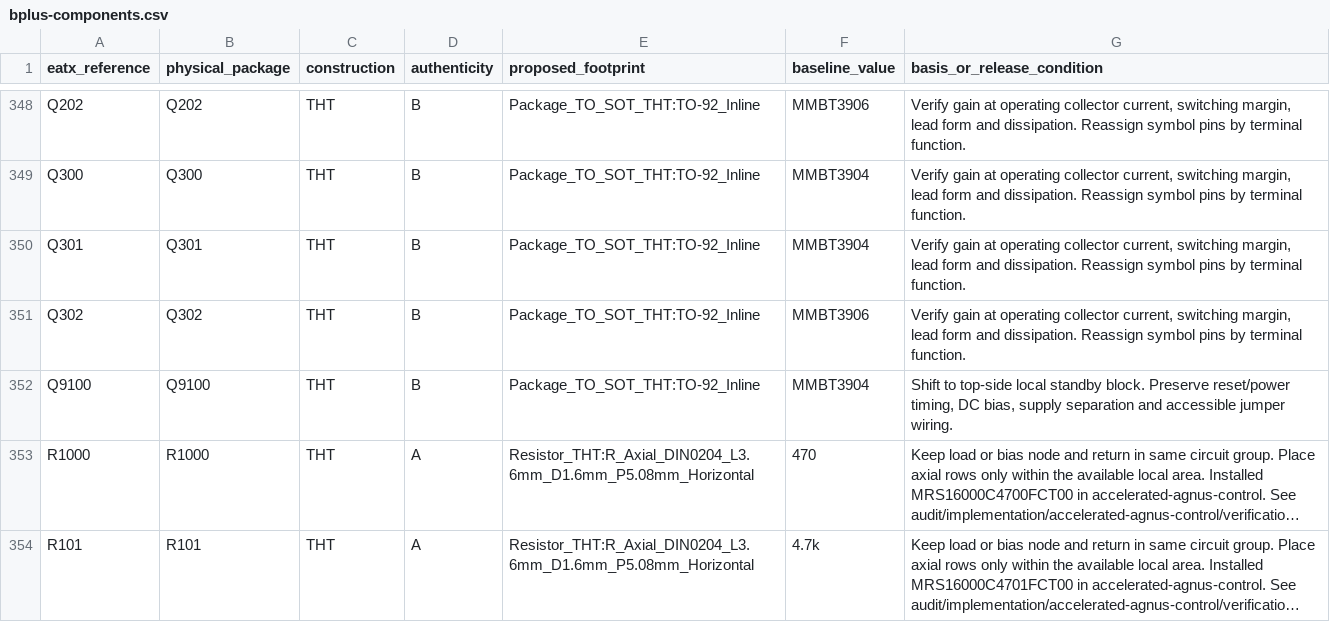
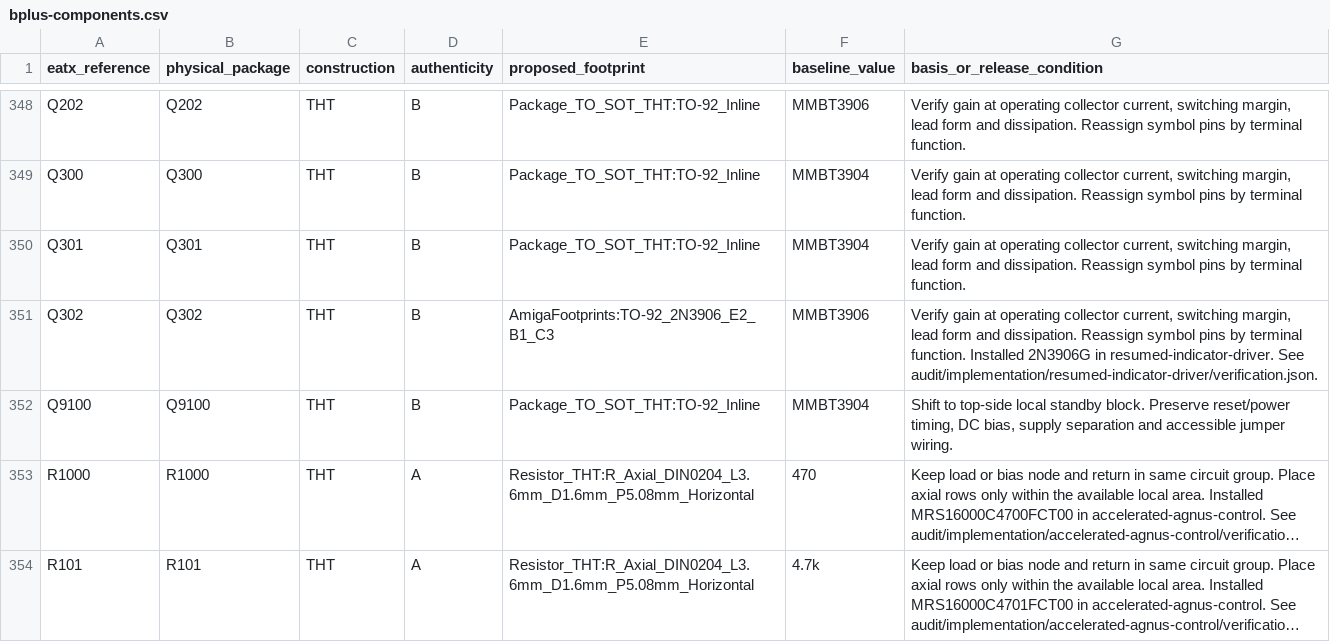
Before and after one commit to GregWinfield/Amiga-2000-EATX, a CSV file: audit/rev62/bplus-components.csv, drawn as a sheet; only a part is shown, gaps mark what is left out; long unchanged cells end in ….

```diff
--- a/audit/rev62/bplus-components.csv
+++ b/audit/rev62/bplus-components.csv
@@ -350,3 +350,3 @@ Q300,Q300,THT,B,Package_TO_SOT_THT:TO-92_Inline,MMBT3904,"Verify gain at operati
 Q301,Q301,THT,B,Package_TO_SOT_THT:TO-92_Inline,MMBT3904,"Verify gain at operating collector current, switching margin, lead form and dissipation. Reassign symbol pins by terminal function."
-Q302,Q302,THT,B,Package_TO_SOT_THT:TO-92_Inline,MMBT3906,"Verify gain at operating collector current, switching margin, lead form and dissipation. Reassign symbol pins by terminal function."
+Q302,Q302,THT,B,AmigaFootprints:TO-92_2N3906_E2_B1_C3,MMBT3906,"Verify gain at operating collector current, switching margin, lead form and dissipation. Reassign symbol pins by terminal function. Installed 2N3906G in resumed-indicator-driver. See audit/implementation/resumed-indicator-driver/verification.json."
 Q9100,Q9100,THT,B,Package_TO_SOT_THT:TO-92_Inline,MMBT3904,"Shift to top-side local standby block. Preserve reset/power timing, DC bias, supply separation and accessible jumper wiring."
```
Also changed, not shown: BOM/SCENARIO_B_PLUS.csv, 9 other files.
